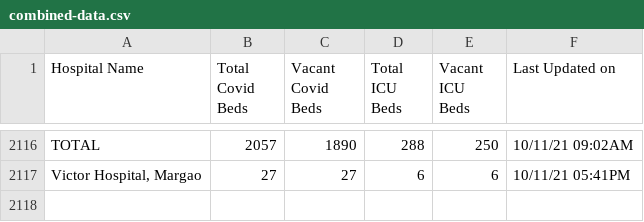
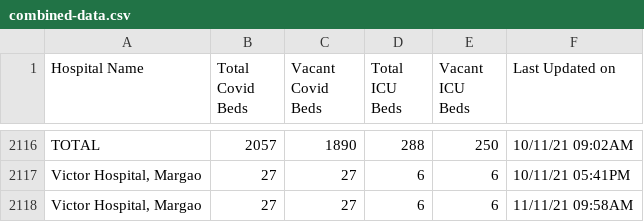
Before and after one commit to gurmanbh/goa-beds-scraper, a CSV file: data/combined-data.csv, drawn as a sheet; only a part is shown, gaps mark what is left out; the diff names each change by its address in the sheet, - before the commit and + after, or states it on an @@ line.

Commit message:
Latest data: Thu Nov 11 08:20:13 UTC 2021

```diff
--- a/data/combined-data.csv
+++ b/data/combined-data.csv
+row 2118: Victor Hospital, Margao | 27 | 27 | 6 | 6 | 11/11/21 09:58AM
```
